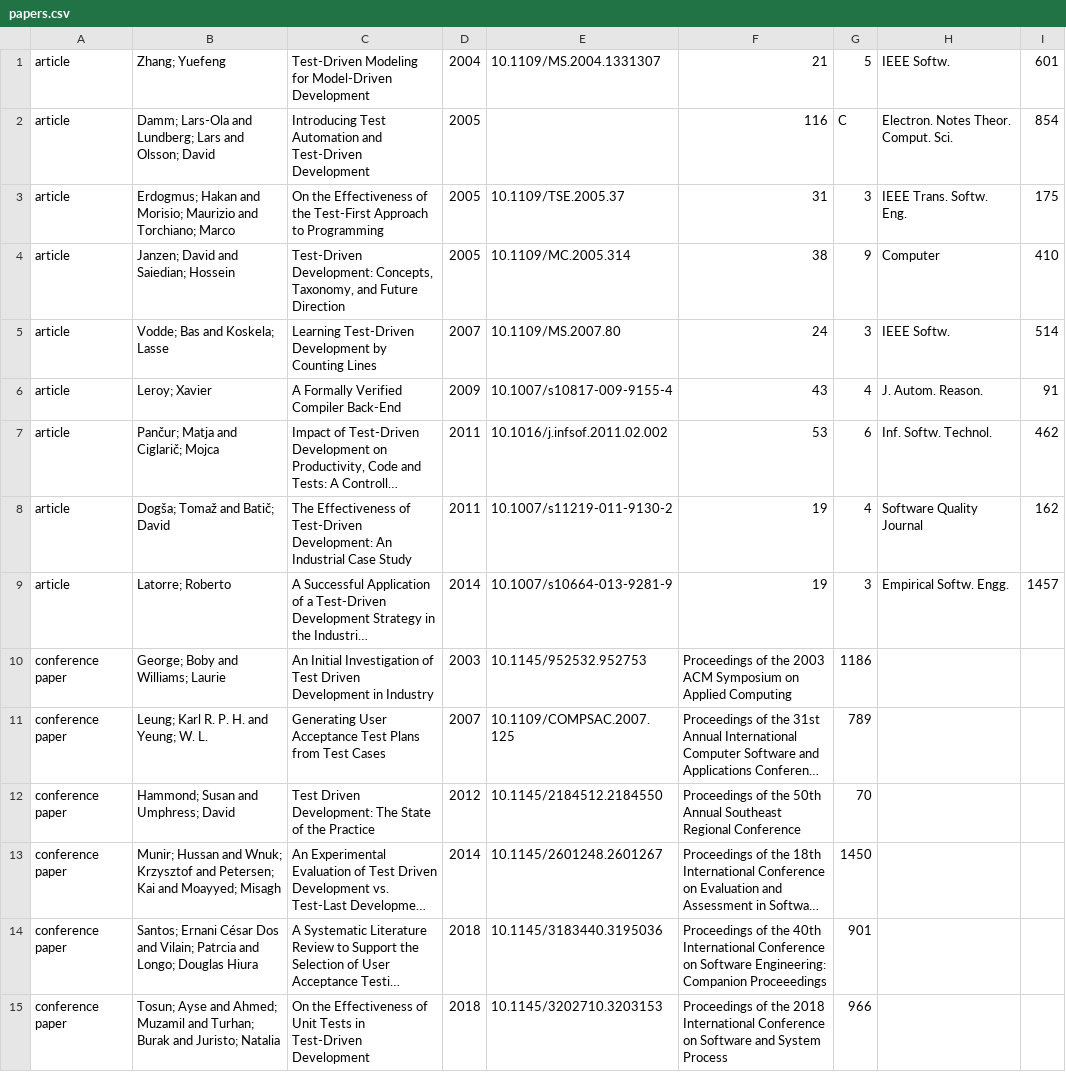
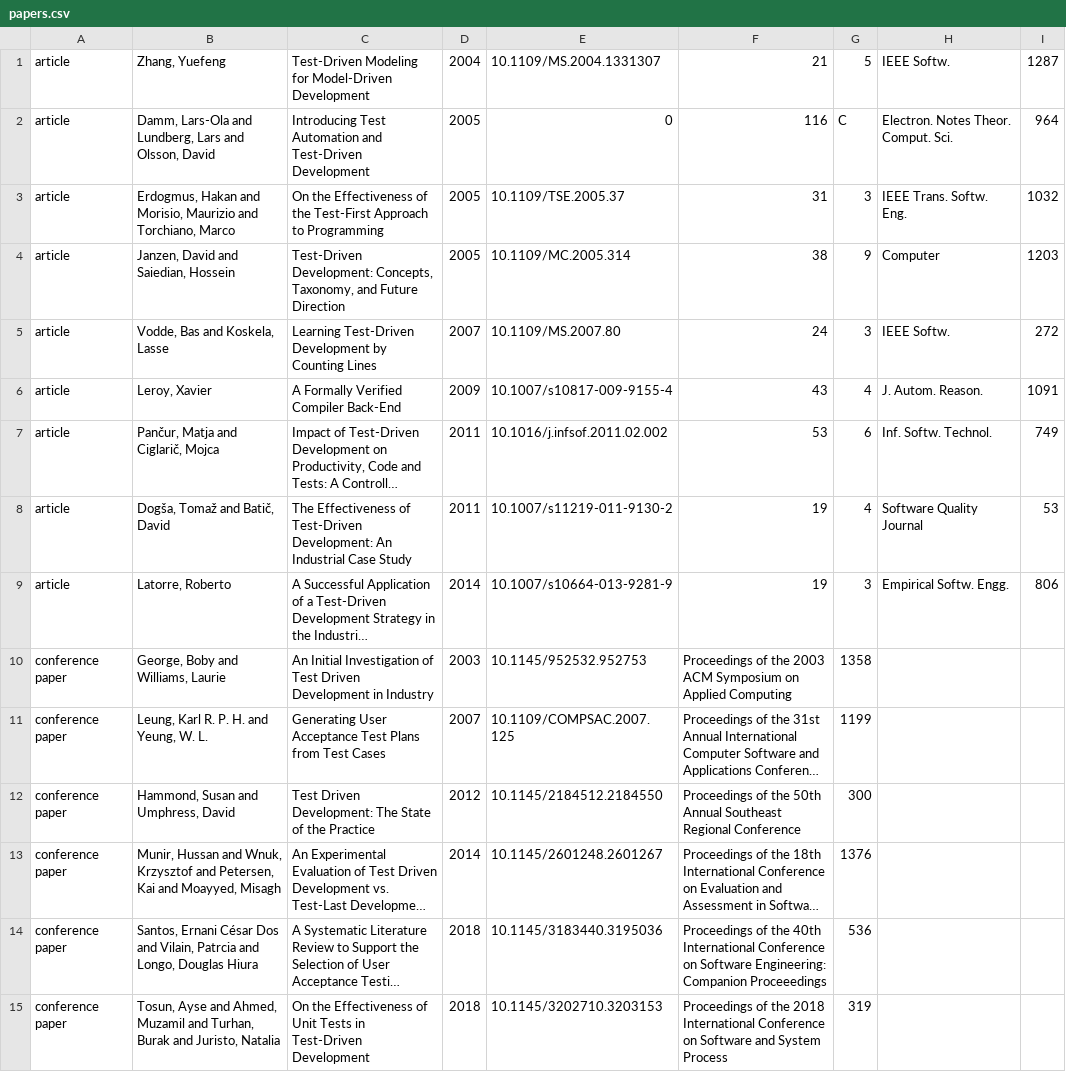
Before and after one commit to merveeMalak/G06_CENG431_HW3, a CSV file: papers.csv, drawn as a sheet; long unchanged cells end in …; the diff names each change by its address in the sheet, - before the commit and + after, or states it on an @@ line.

```diff
--- a/papers.csv
+++ b/papers.csv
-B1: Zhang; Yuefeng
+B1: Zhang, Yuefeng
-I1: 601
+I1: 1287
-B2: Damm; Lars-Ola and Lundberg; Lars and Olsson; David
+B2: Damm, Lars-Ola and Lundberg, Lars and Olsson, David
-E2: (empty)
+E2: 0
-I2: 854
+I2: 964
-B3: Erdogmus; Hakan and Morisio; Maurizio and Torchiano; Marco
+B3: Erdogmus, Hakan and Morisio, Maurizio and Torchiano, Marco
-I3: 175
+I3: 1032
-B4: Janzen; David and Saiedian; Hossein
+B4: Janzen, David and Saiedian, Hossein
-I4: 410
+I4: 1203
-B5: Vodde; Bas and Koskela; Lasse
+B5: Vodde, Bas and Koskela, Lasse
-I5: 514
+I5: 272
-B6: Leroy; Xavier
+B6: Leroy, Xavier
-I6: 91
+I6: 1091
-B7: Pančur; Matja and Ciglarič; Mojca
+B7: Pančur, Matja and Ciglarič, Mojca
-I7: 462
+I7: 749
-B8: Dogša; Tomaž and Batič; David
+B8: Dogša, Tomaž and Batič, David
-I8: 162
+I8: 53
-B9: Latorre; Roberto
+B9: Latorre, Roberto
-I9: 1457
+I9: 806
-B10: George; Boby and Williams; Laurie
+B10: George, Boby and Williams, Laurie
-G10: 1186
+G10: 1358
-B11: Leung; Karl R. P. H. and Yeung; W. L.
+B11: Leung, Karl R. P. H. and Yeung, W. L.
-G11: 789
+G11: 1199
-B12: Hammond; Susan and Umphress; David
+B12: Hammond, Susan and Umphress, David
-G12: 70
+G12: 300
-B13: Munir; Hussan and Wnuk; Krzysztof and Petersen; Kai and Moayyed; Misagh
+B13: Munir, Hussan and Wnuk, Krzysztof and Petersen, Kai and Moayyed, Misagh
-G13: 1450
+G13: 1376
-B14: Santos; Ernani César Dos and Vilain; Patrcia and Longo; Douglas Hiura
+B14: Santos, Ernani César Dos and Vilain, Patrcia and Longo, Douglas Hiura
-G14: 901
+G14: 536
-B15: Tosun; Ayse and Ahmed; Muzamil and Turhan; Burak and Juristo; Natalia
+B15: Tosun, Ayse and Ahmed, Muzamil and Turhan, Burak and Juristo, Natalia
-G15: 966
+G15: 319
```
Also changed, not shown: 32 other files.
